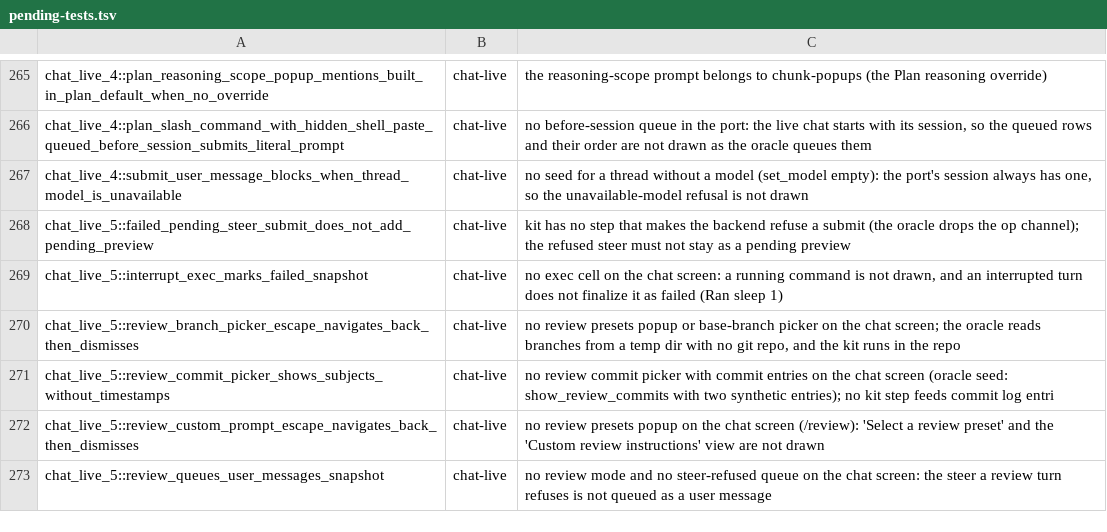
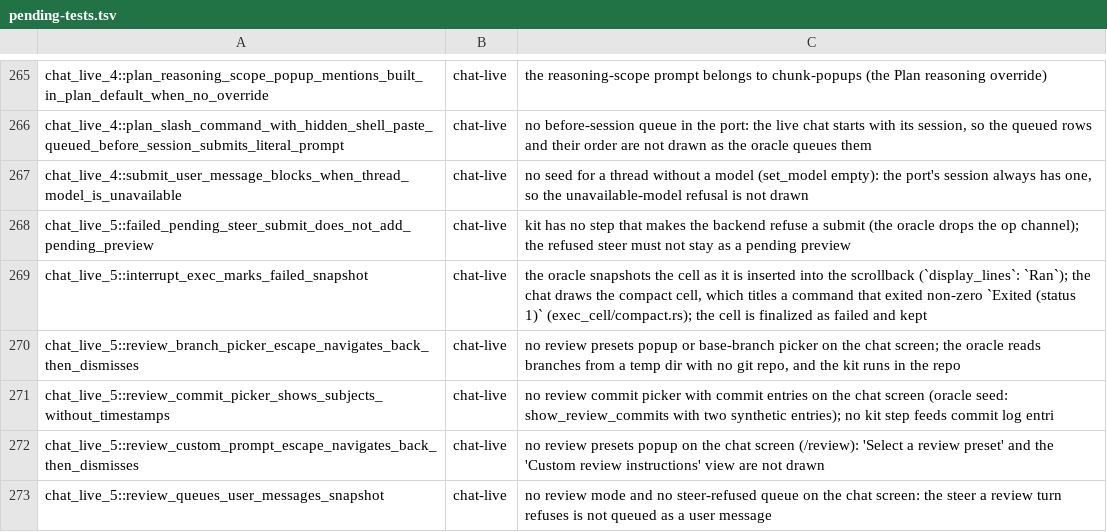
Before and after one commit to Maryarty/CodexCLI, a TSV file: tools/rtwk-port/map-full/pending-tests.tsv, drawn as a sheet; only a part is shown, gaps mark what is left out.

```diff
--- a/tools/rtwk-port/map-full/pending-tests.tsv
+++ b/tools/rtwk-port/map-full/pending-tests.tsv
@@ -268,3 +268,3 @@ chat_live_4::submit_user_message_blocks_when_thread_model_is_unavailable	chat-li
 chat_live_5::failed_pending_steer_submit_does_not_add_pending_preview	chat-live	kit has no step that makes the backend refuse a submit (the oracle drops the op channel); the refused steer must not stay as a pending preview
-chat_live_5::interrupt_exec_marks_failed_snapshot	chat-live	no exec cell on the chat screen: a running command is not drawn, and an interrupted turn does not finalize it as failed (Ran sleep 1)
+chat_live_5::interrupt_exec_marks_failed_snapshot	chat-live	the oracle snapshots the cell as it is inserted into the scrollback (`display_lines`: `Ran`); the chat draws the compact cell, which titles a command that exited non-zero `Exited (status 1)` (exec_cell/compact.rs); the cell is finalized as failed and kept
 chat_live_5::review_branch_picker_escape_navigates_back_then_dismisses	chat-live	no review presets popup or base-branch picker on the chat screen; the oracle reads branches from a temp dir with no git repo, and the kit runs in the repo
```
Also changed, not shown: 3 other files.
